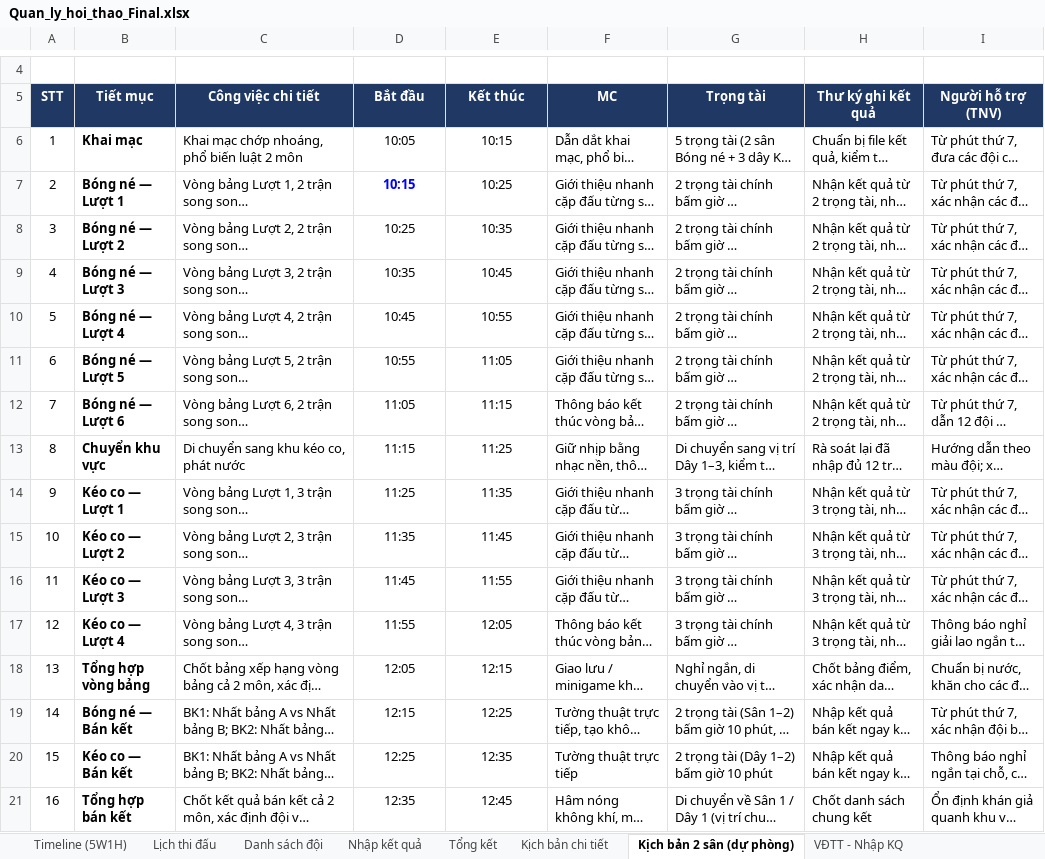
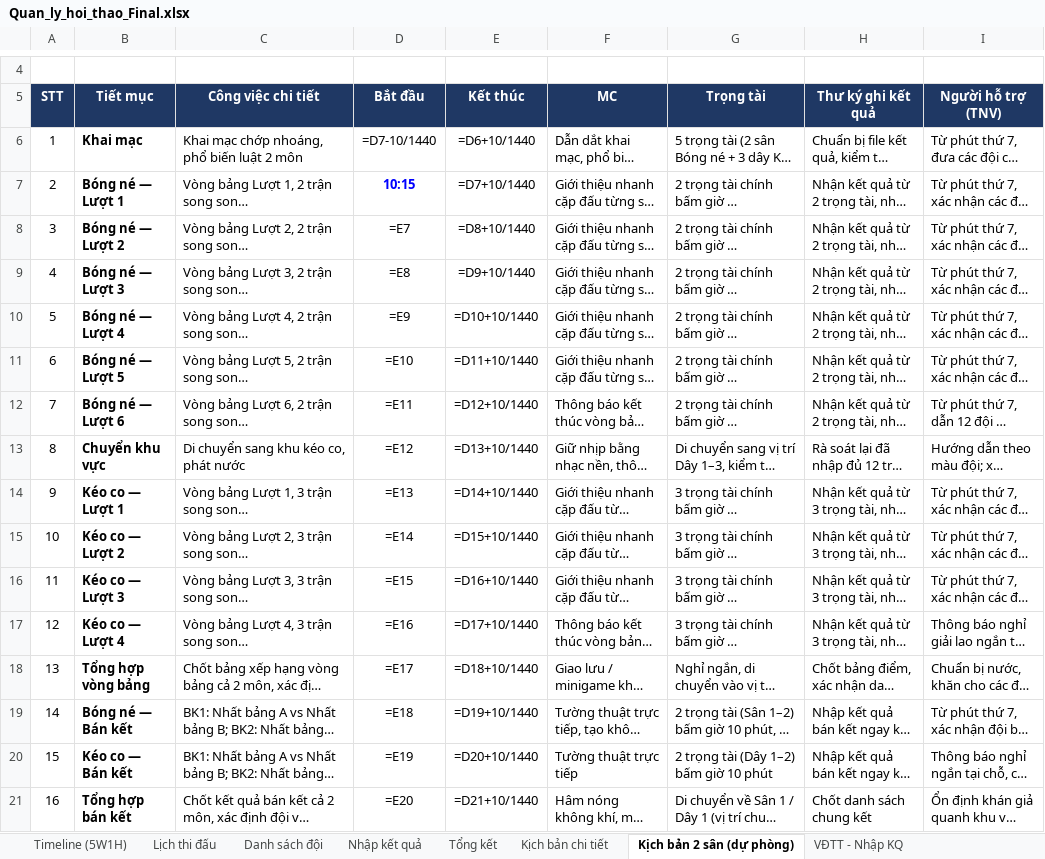
Before and after one commit to HuyVu1303/dulich2026, an Excel workbook: Quan_ly_hoi_thao_Final.xlsx, sheet Kịch bản 2 sân (dự phòng), drawn as a sheet; only a part is shown, gaps mark what is left out; long unchanged cells end in …; values as stored, in another font and other column widths than the file's, no borders; formulas without a stored value are shown as written; the diff covers the shown part only; the diff names each change by its address in the sheet, - before the commit and + after, or states it on an @@ line.

```diff
--- a/Quan_ly_hoi_thao_Final.xlsx (sheet Kịch bản 2 sân (dự phòng))
+++ b/Quan_ly_hoi_thao_Final.xlsx (sheet Kịch bản 2 sân (dự phòng))
-D6 (Bắt đầu): 10:05
+D6 (Bắt đầu): =D7-10/1440
-E6 (Kết thúc): 10:15
+E6 (Kết thúc): =D6+10/1440
-E7 (Kết thúc): 10:25
+E7 (Kết thúc): =D7+10/1440
-D8 (Bắt đầu): 10:25
+D8 (Bắt đầu): =E7
-E8 (Kết thúc): 10:35
+E8 (Kết thúc): =D8+10/1440
-D9 (Bắt đầu): 10:35
+D9 (Bắt đầu): =E8
-E9 (Kết thúc): 10:45
+E9 (Kết thúc): =D9+10/1440
-D10 (Bắt đầu): 10:45
+D10 (Bắt đầu): =E9
-E10 (Kết thúc): 10:55
+E10 (Kết thúc): =D10+10/1440
-D11 (Bắt đầu): 10:55
+D11 (Bắt đầu): =E10
-E11 (Kết thúc): 11:05
+E11 (Kết thúc): =D11+10/1440
-D12 (Bắt đầu): 11:05
+D12 (Bắt đầu): =E11
-E12 (Kết thúc): 11:15
+E12 (Kết thúc): =D12+10/1440
-D13 (Bắt đầu): 11:15
+D13 (Bắt đầu): =E12
-E13 (Kết thúc): 11:25
+E13 (Kết thúc): =D13+10/1440
-D14 (Bắt đầu): 11:25
+D14 (Bắt đầu): =E13
-E14 (Kết thúc): 11:35
+E14 (Kết thúc): =D14+10/1440
-D15 (Bắt đầu): 11:35
+D15 (Bắt đầu): =E14
-E15 (Kết thúc): 11:45
+E15 (Kết thúc): =D15+10/1440
-D16 (Bắt đầu): 11:45
+D16 (Bắt đầu): =E15
-E16 (Kết thúc): 11:55
+E16 (Kết thúc): =D16+10/1440
-D17 (Bắt đầu): 11:55
+D17 (Bắt đầu): =E16
-E17 (Kết thúc): 12:05
+E17 (Kết thúc): =D17+10/1440
-D18 (Bắt đầu): 12:05
+D18 (Bắt đầu): =E17
-E18 (Kết thúc): 12:15
+E18 (Kết thúc): =D18+10/1440
-D19 (Bắt đầu): 12:15
+D19 (Bắt đầu): =E18
-E19 (Kết thúc): 12:25
+E19 (Kết thúc): =D19+10/1440
-D20 (Bắt đầu): 12:25
+D20 (Bắt đầu): =E19
-E20 (Kết thúc): 12:35
+E20 (Kết thúc): =D20+10/1440
-D21 (Bắt đầu): 12:35
+D21 (Bắt đầu): =E20
-E21 (Kết thúc): 12:45
+E21 (Kết thúc): =D21+10/1440
```
Also changed, not shown: 10 edited cells elsewhere in this sheet, sheet Giải phụ - Chấm điểm, sheet Tổng kết, sheet Cầu thủ ghi bàn, sheet Nhập kết quả, sheet Tổng điểm toàn đoàn, sheet VĐTT - Last of us, 6 more sheets, formulas that keep their value, charts or pictures.
